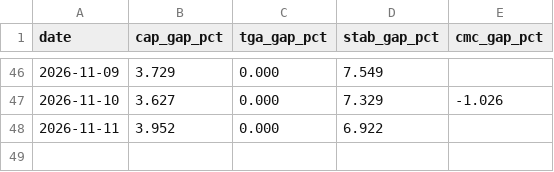
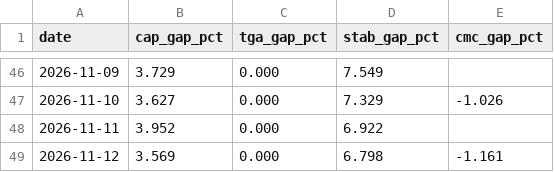
Before and after one commit to capitalflowai-app/capitalflowai-app.github.io, a CSV file: kontrola/zgodnosc.csv, drawn as a sheet; only a part is shown, gaps mark what is left out; the diff names each change by its address in the sheet, - before the commit and + after, or states it on an @@ line.

```diff
--- a/kontrola/zgodnosc.csv
+++ b/kontrola/zgodnosc.csv
+row 49: 2026-11-12 | 3.569 | 0.000 | 6.798 | -1.161
```
Also changed, not shown: kontrola/ark-arkb.csv, kontrola/etf-emitent.csv, 4 other files.
